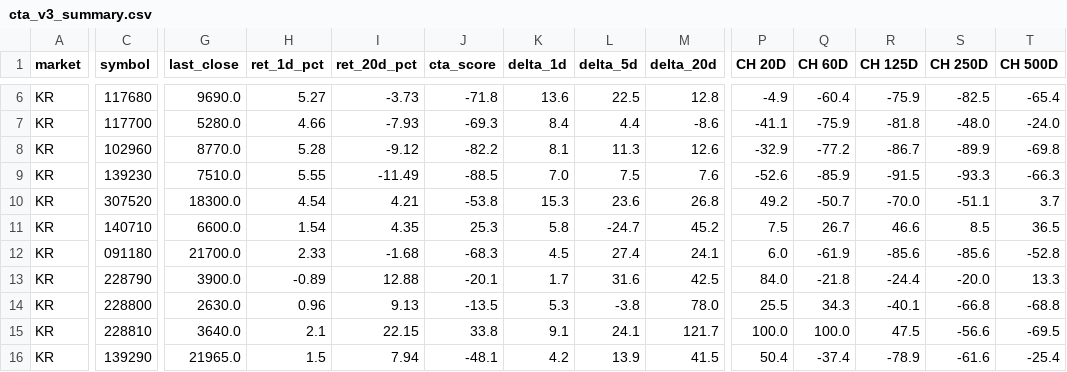
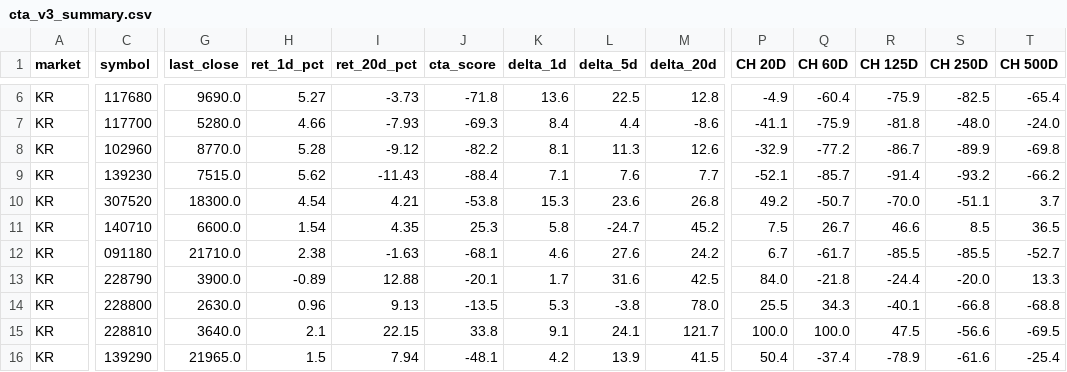
Before and after one commit to uksos85-create/cta-v3-dashboard, a CSV file: cta_v3_summary.csv, drawn as a sheet; only a part is shown, gaps mark what is left out; the diff covers the shown part only; the diff names each change by its address in the sheet, - before the commit and + after, or states it on an @@ line.

```diff
--- a/cta_v3_summary.csv
+++ b/cta_v3_summary.csv
-G9 (last_close): 7510.0
+G9 (last_close): 7515.0
-H9 (ret_1d_pct): 5.55
+H9 (ret_1d_pct): 5.62
-I9 (ret_20d_pct): -11.49
+I9 (ret_20d_pct): -11.43
-J9 (cta_score): -88.5
+J9 (cta_score): -88.4
-K9 (delta_1d): 7.0
+K9 (delta_1d): 7.1
-L9 (delta_5d): 7.5
+L9 (delta_5d): 7.6
-M9 (delta_20d): 7.6
+M9 (delta_20d): 7.7
-P9 (CH 20D): -52.6
+P9 (CH 20D): -52.1
-Q9 (CH 60D): -85.9
+Q9 (CH 60D): -85.7
-R9 (CH 125D): -91.5
+R9 (CH 125D): -91.4
-S9 (CH 250D): -93.3
+S9 (CH 250D): -93.2
-T9 (CH 500D): -66.3
+T9 (CH 500D): -66.2
-G12 (last_close): 21700.0
+G12 (last_close): 21710.0
-H12 (ret_1d_pct): 2.33
+H12 (ret_1d_pct): 2.38
-I12 (ret_20d_pct): -1.68
+I12 (ret_20d_pct): -1.63
-J12 (cta_score): -68.3
+J12 (cta_score): -68.1
-K12 (delta_1d): 4.5
+K12 (delta_1d): 4.6
-L12 (delta_5d): 27.4
+L12 (delta_5d): 27.6
-M12 (delta_20d): 24.1
+M12 (delta_20d): 24.2
-P12 (CH 20D): 6.0
+P12 (CH 20D): 6.7
-Q12 (CH 60D): -61.9
+Q12 (CH 60D): -61.7
-R12 (CH 125D): -85.6
+R12 (CH 125D): -85.5
-S12 (CH 250D): -85.6
+S12 (CH 250D): -85.5
-T12 (CH 500D): -52.8
+T12 (CH 500D): -52.7
```
Also changed, not shown: 121 edited cells elsewhere in this file, 3 other files.
